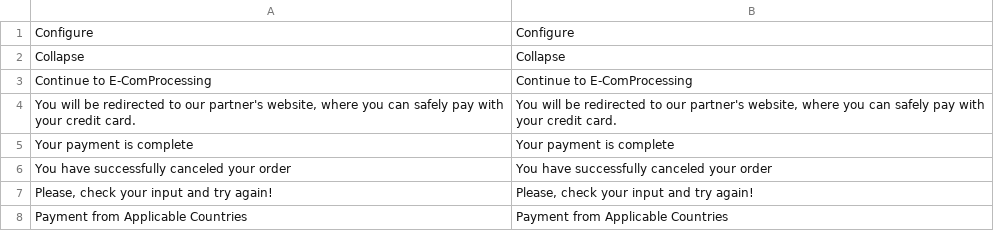
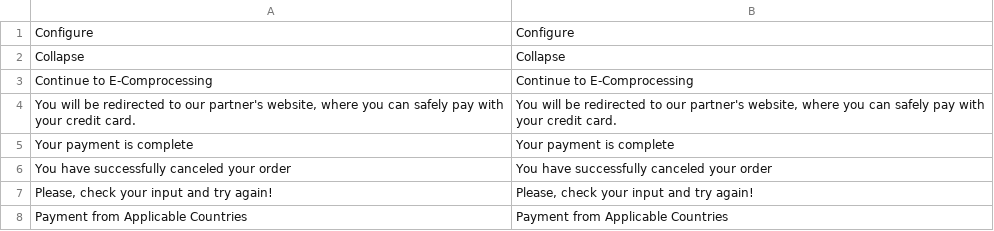
Before and after one commit to E-ComProcessing/magento2-ecp-plugin, a CSV file: i18n/en_US.csv, drawn as a sheet.

```diff
--- a/i18n/en_US.csv
+++ b/i18n/en_US.csv
@@ -2,3 +2,3 @@ Configure,Configure
 Collapse,Collapse
-"Continue to E-ComProcessing","Continue to E-ComProcessing"
+"Continue to E-Comprocessing","Continue to E-Comprocessing"
 "You will be redirected to our partner's website, where you can safely pay with your credit card.","You will be redirected to our partner's website, where you can safely pay with your credit card."
```
Also changed, not shown: 48 other files.
